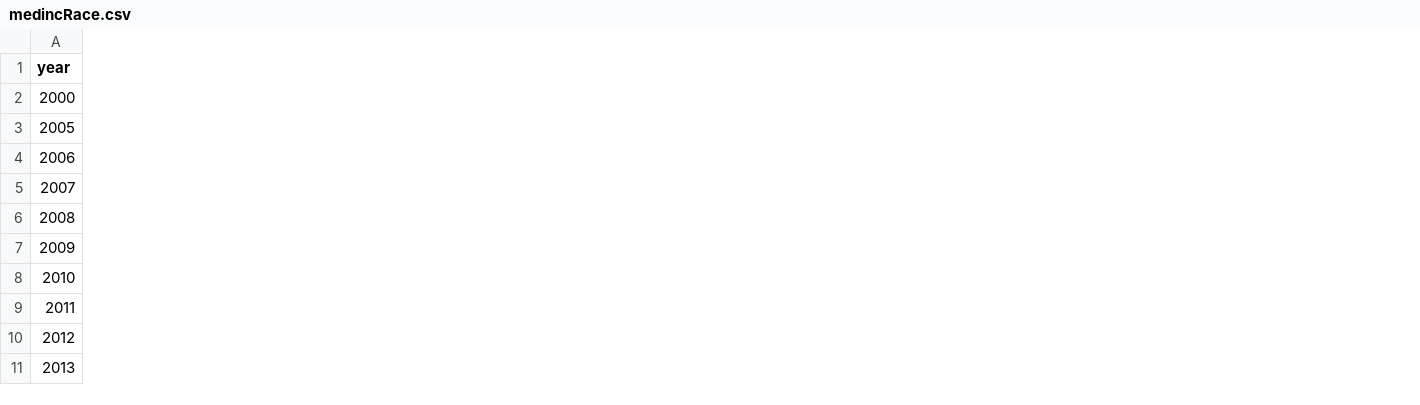
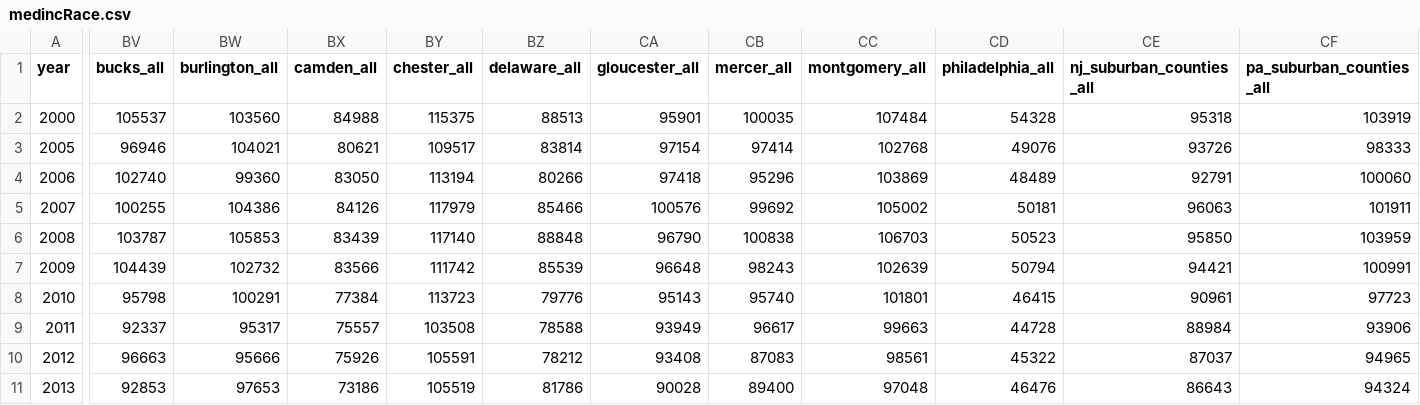
Before and after one commit to dvrpc/TrackingProgress, a CSV file: data/medincRace.csv, drawn as a sheet; only a part is shown, gaps mark what is left out; the diff covers the shown part only; the diff names each change by its address in the sheet, - before the commit and + after, or states it on an @@ line.

```diff
--- a/data/medincRace.csv
+++ b/data/medincRace.csv
+column BV (bucks_all), rows 2-11: 105537 | 96946 | 102740 | 100255 | 103787 | 104439 | 95798 | 92337 | 96663 | 92853
+column BW (burlington_all), rows 2-11: 103560 | 104021 | 99360 | 104386 | 105853 | 102732 | 100291 | 95317 | 95666 | 97653
+column BX (camden_all), rows 2-11: 84988 | 80621 | 83050 | 84126 | 83439 | 83566 | 77384 | 75557 | 75926 | 73186
+column BY (chester_all), rows 2-11: 115375 | 109517 | 113194 | 117979 | 117140 | 111742 | 113723 | 103508 | 105591 | 105519
+column BZ (delaware_all), rows 2-11: 88513 | 83814 | 80266 | 85466 | 88848 | 85539 | 79776 | 78588 | 78212 | 81786
+column CA (gloucester_all), rows 2-11: 95901 | 97154 | 97418 | 100576 | 96790 | 96648 | 95143 | 93949 | 93408 | 90028
+column CB (mercer_all), rows 2-11: 100035 | 97414 | 95296 | 99692 | 100838 | 98243 | 95740 | 96617 | 87083 | 89400
+column CC (montgomery_all), rows 2-11: 107484 | 102768 | 103869 | 105002 | 106703 | 102639 | 101801 | 99663 | 98561 | 97048
+column CD (philadelphia_all), rows 2-11: 54328 | 49076 | 48489 | 50181 | 50523 | 50794 | 46415 | 44728 | 45322 | 46476
+column CE (nj_suburban_counties_all), rows 2-11: 95318 | 93726 | 92791 | 96063 | 95850 | 94421 | 90961 | 88984 | 87037 | 86643
+column CF (pa_suburban_counties_all), rows 2-11: 103919 | 98333 | 100060 | 101911 | 103959 | 100991 | 97723 | 93906 | 94965 | 94324
```
Also changed, not shown: 1 added column and 36 edited cells elsewhere in this file, data/IncomeQuintilesMean.csv, data/IncomeQuintilesPct.csv, 7 other files.
